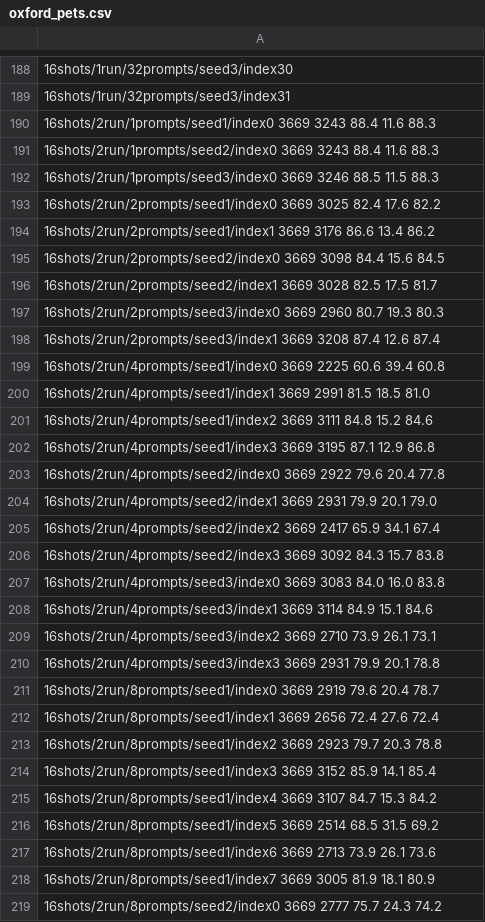
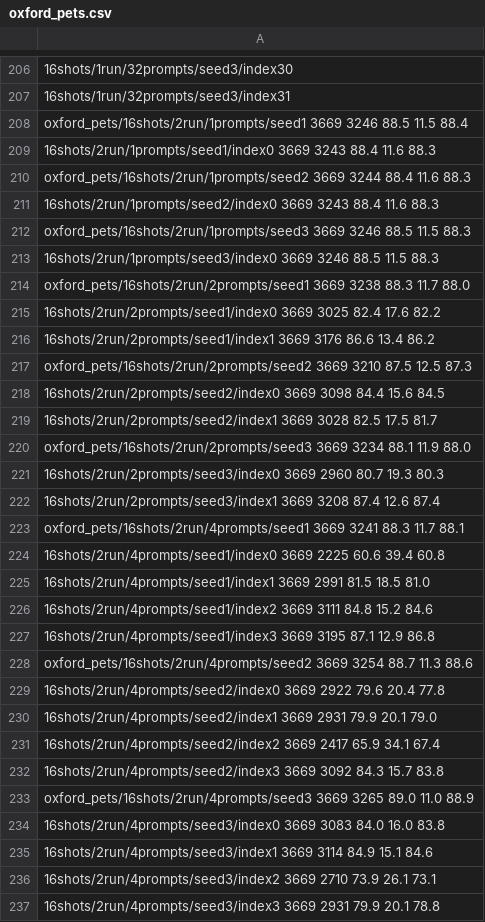
Before and after one commit to tod97/CoOp, a CSV file: logs/oxford_pets.csv, drawn as a sheet; only a part is shown, gaps mark what is left out; the shorter side is filled out with more unchanged rows; the diff covers the shown part only; the diff names each change by its address in the sheet, - before the commit and + after, or states it on an @@ line.

```diff
--- a/logs/oxford_pets.csv
+++ b/logs/oxford_pets.csv
+row 208: oxford_pets/16shots/2run/1prompts/seed1 3669 3246 88.5 11.5 88.4
+row 210: oxford_pets/16shots/2run/1prompts/seed2 3669 3244 88.4 11.6 88.3
+row 212: oxford_pets/16shots/2run/1prompts/seed3 3669 3246 88.5 11.5 88.3
+row 214: oxford_pets/16shots/2run/2prompts/seed1 3669 3238 88.3 11.7 88.0
+row 217: oxford_pets/16shots/2run/2prompts/seed2 3669 3210 87.5 12.5 87.3
+row 220: oxford_pets/16shots/2run/2prompts/seed3 3669 3234 88.1 11.9 88.0
+row 223: oxford_pets/16shots/2run/4prompts/seed1 3669 3241 88.3 11.7 88.1
+row 228: oxford_pets/16shots/2run/4prompts/seed2 3669 3254 88.7 11.3 88.6
+row 233: oxford_pets/16shots/2run/4prompts/seed3 3669 3265 89.0 11.0 88.9
```
Also changed, not shown: 45 added rows elsewhere in this file, logs/caltech101.csv, 1 other file.
